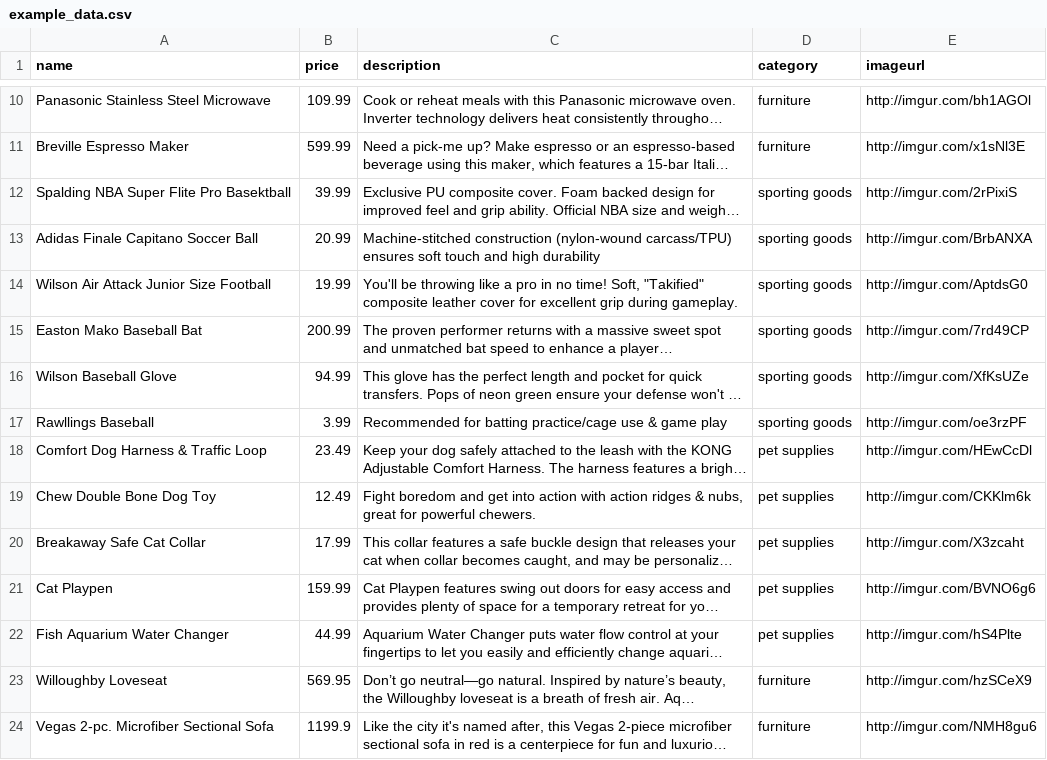
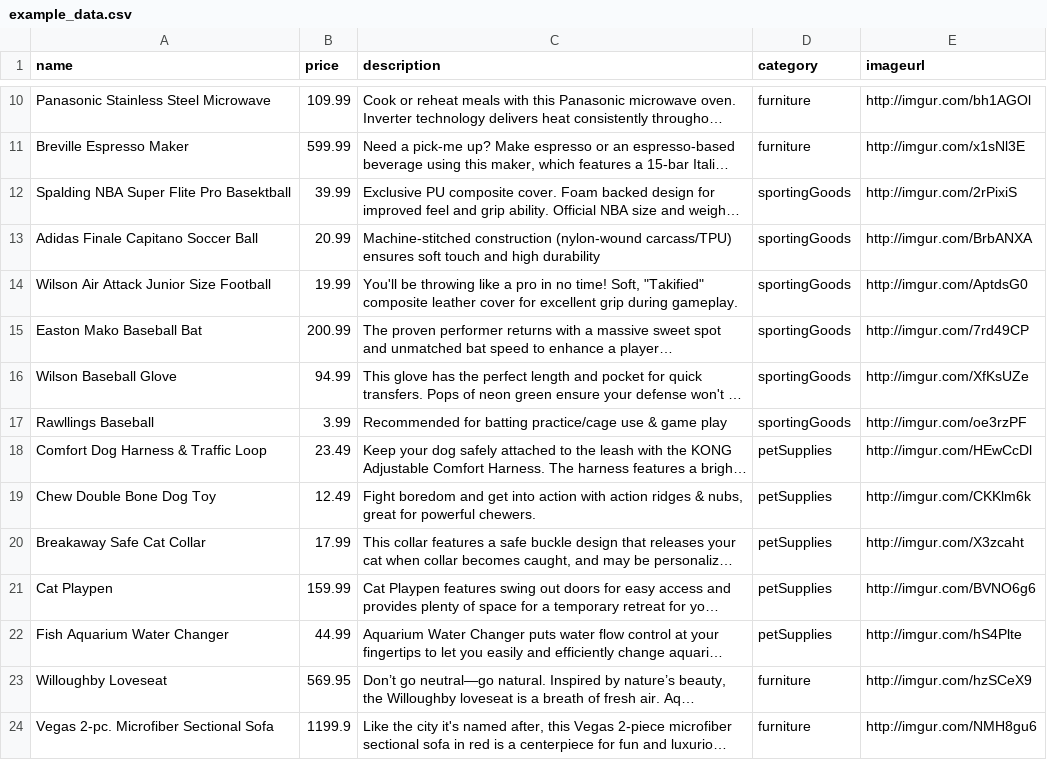
Before and after one commit to mraballard/store_front, a CSV file: scripts/example_data.csv, drawn as a sheet; only a part is shown, gaps mark what is left out; long unchanged cells end in …; the diff names each change by its address in the sheet, - before the commit and + after, or states it on an @@ line.

Commit message:
fixed categorie names to camelCase

```diff
--- a/scripts/example_data.csv
+++ b/scripts/example_data.csv
-D12:D17 (category): sporting goods
+D12:D17 (category): sportingGoods
-D18:D22 (category): pet supplies
+D18:D22 (category): petSupplies
```
